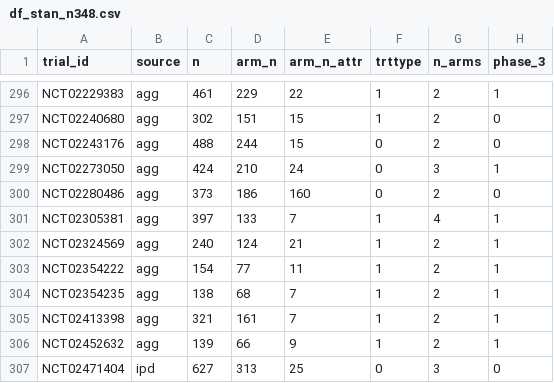
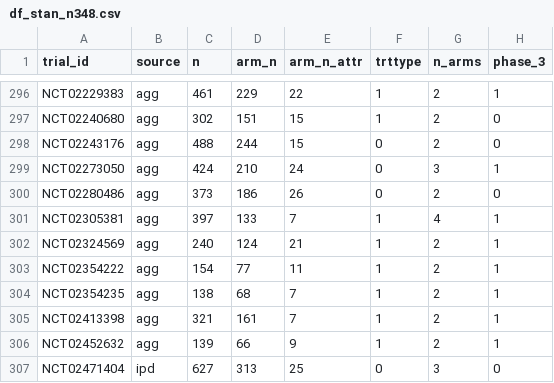
Before and after one commit to RMcCPhD/attrisk, a CSV file: processed_data/df_stan_n348.csv, drawn as a sheet; only a part is shown, gaps mark what is left out; the diff names each change by its address in the sheet, - before the commit and + after, or states it on an @@ line.

Commit message:
Final design STAN model outputs. Protocol updates.

```diff
--- a/processed_data/df_stan_n348.csv
+++ b/processed_data/df_stan_n348.csv
-E300 (arm_n_attr): 160
+E300 (arm_n_attr): 26
```
Also changed, not shown: 13 other files.
